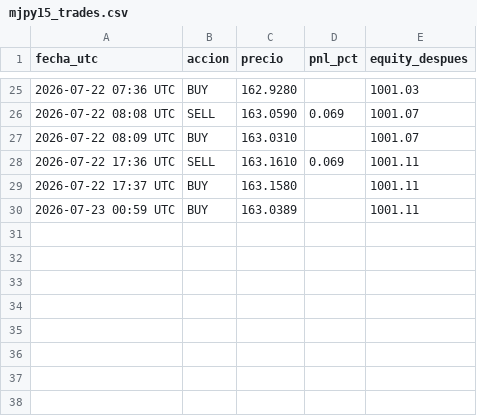
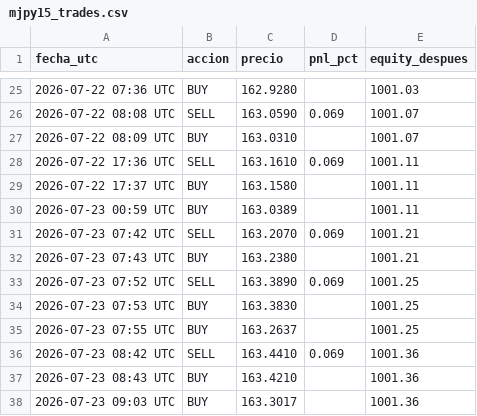
Before and after one commit to christianprimero926/btc-bot-panel, a CSV file: mjpy15_trades.csv, drawn as a sheet; only a part is shown, gaps mark what is left out; the diff names each change by its address in the sheet, - before the commit and + after, or states it on an @@ line.

Commit message:
data: actualiza panel [skip ci]

```diff
--- a/mjpy15_trades.csv
+++ b/mjpy15_trades.csv
+row 31: 2026-07-23 07:42 UTC | SELL | 163.2070 | 0.069 | 1001.21
+row 32: 2026-07-23 07:43 UTC | BUY | 163.2380 |  | 1001.21
+row 33: 2026-07-23 07:52 UTC | SELL | 163.3890 | 0.069 | 1001.25
+row 34: 2026-07-23 07:53 UTC | BUY | 163.3830 |  | 1001.25
+row 35: 2026-07-23 07:55 UTC | BUY | 163.2637 |  | 1001.25
+row 36: 2026-07-23 08:42 UTC | SELL | 163.4410 | 0.069 | 1001.36
+row 37: 2026-07-23 08:43 UTC | BUY | 163.4210 |  | 1001.36
+row 38: 2026-07-23 09:03 UTC | BUY | 163.3017 |  | 1001.36
```
Also changed, not shown: meur15_trades.csv, meur2_trades.csv, 25 other files.
